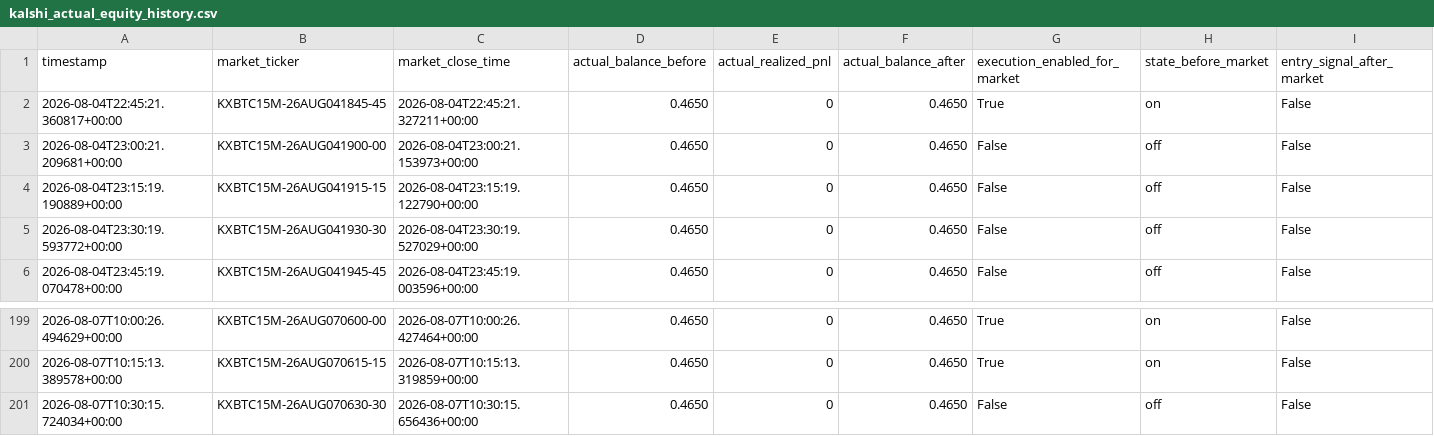
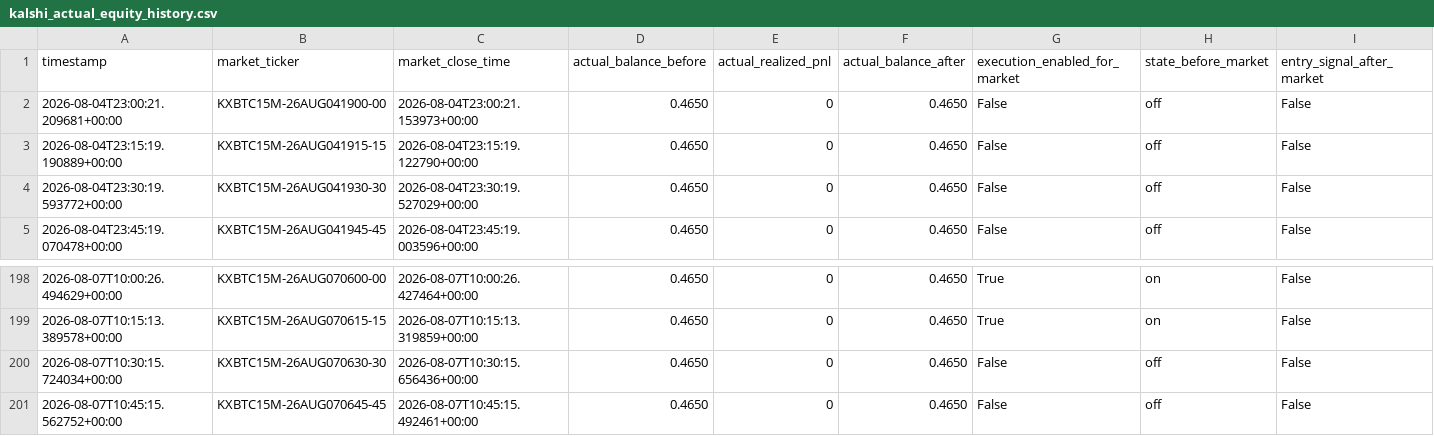
Before and after one commit to tamzid2001/polymarketfuturesbot, a CSV file: data/kalshi_actual_equity_history.csv, drawn as a sheet; only a part is shown, gaps mark what is left out; removed rows and columns are numbered as before the commit, all else as after; rows hold the shown columns only; the diff names each change by its address in the sheet, - before the commit and + after, or states it on an @@ line.

```diff
--- a/data/kalshi_actual_equity_history.csv
+++ b/data/kalshi_actual_equity_history.csv
-row 2: 2026-08-04T22:45:21.360817+00:00 | KXBTC15M-26AUG041845-45 | 2026-08-04T22:45:21.327211+00:00 | 0.4650 | 0 | 0.4650 | True | on | False
+row 201: 2026-08-07T10:45:15.562752+00:00 | KXBTC15M-26AUG070645-45 | 2026-08-07T10:45:15.492461+00:00 | 0.4650 | 0 | 0.4650 | False | off | False
```
Also changed, not shown: data/kalshi_shadow_equity_history.csv, 3 other files.
